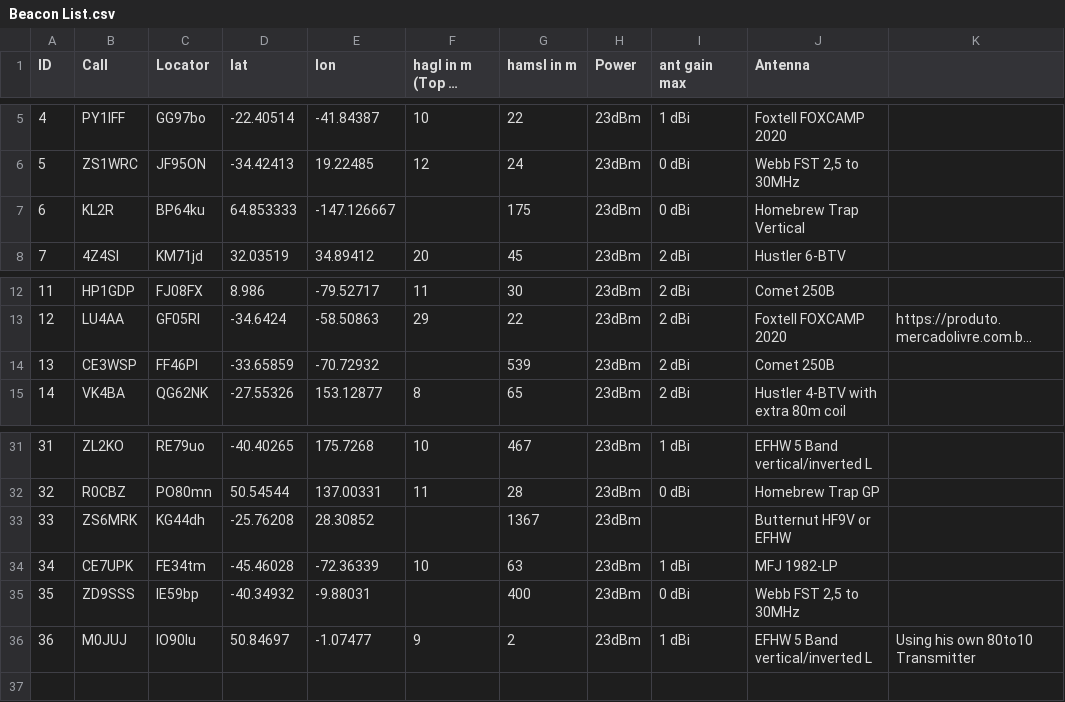
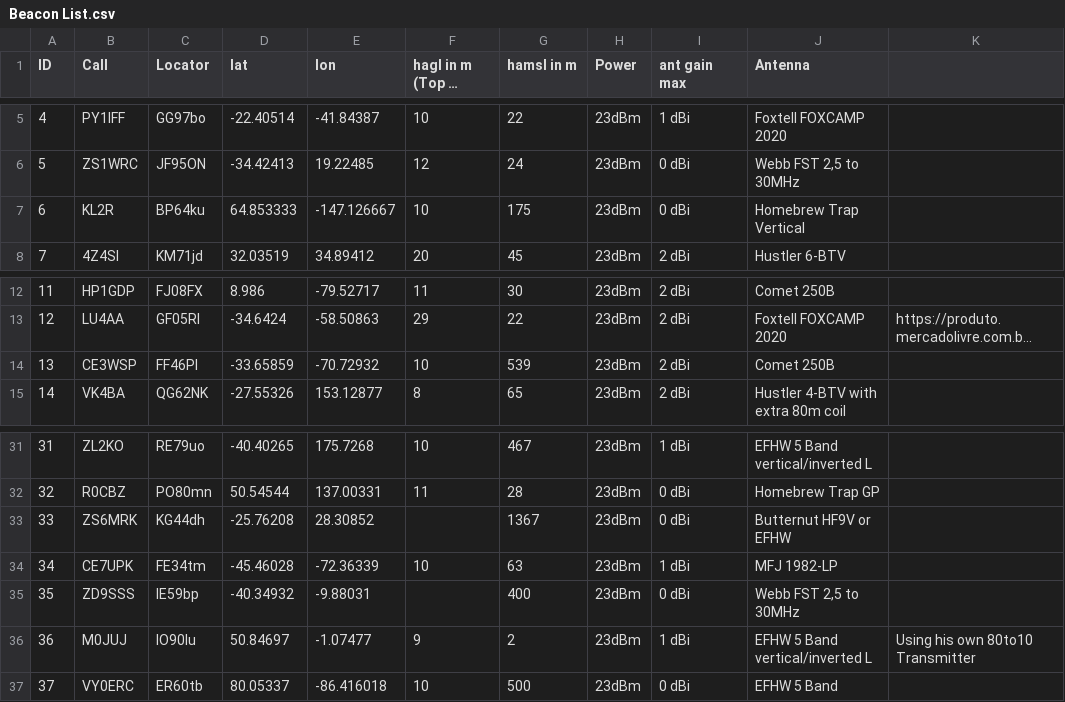
Before and after one commit to HB9VQQ/WSPRBeacon, a CSV file: Beacon List.csv, drawn as a sheet; only a part is shown, gaps mark what is left out; long unchanged cells end in …; the diff names each change by its address in the sheet, - before the commit and + after, or states it on an @@ line.

Commit message:
Add files via upload

```diff
--- a/Beacon List.csv
+++ b/Beacon List.csv
-F7 (hagl in m (Top of Ant.)): (empty)
+F7 (hagl in m (Top of Ant.)): 10
-F14 (hagl in m (Top of Ant.)): (empty)
+F14 (hagl in m (Top of Ant.)): 10
-I33 (ant gain max): (empty)
+I33 (ant gain max): 0 dBi
+row 37: 37 | VY0ERC | ER60tb | 80.05337 | -86.416018 | 10 | 500 | 23dBm | 0 dBi | EFHW 5 Band
```
